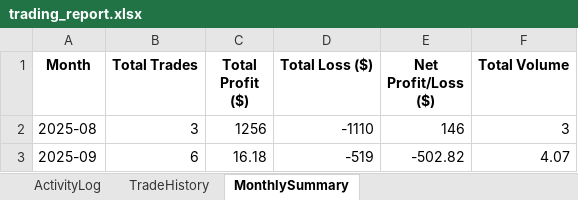
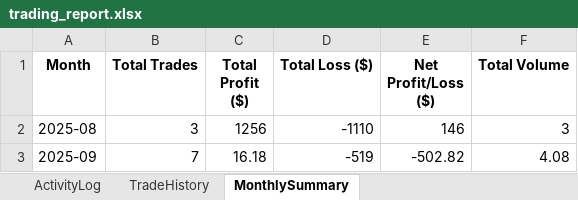
Before and after one commit to harmansaini29/goldiebot-backend, an Excel workbook: logs/trading_report.xlsx, sheet MonthlySummary, drawn as a sheet; values as stored, in another font and other column widths than the file's, no borders; the diff names each change by its address in the sheet, - before the commit and + after, or states it on an @@ line.

```diff
--- a/logs/trading_report.xlsx (sheet MonthlySummary)
+++ b/logs/trading_report.xlsx (sheet MonthlySummary)
-B3 (Total Trades): 6
+B3 (Total Trades): 7
-F3 (Total Volume): 4.07
+F3 (Total Volume): 4.08
```
Also changed, not shown: sheet ActivityLog, sheet TradeHistory, 16 other files.
